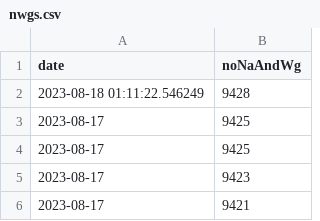
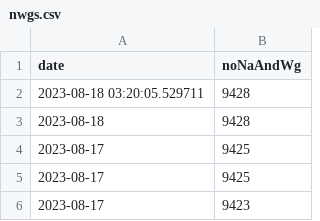
Before and after one commit to rkActions/aleatorio, a CSV file: _wgGesucht/analysis/nwgs.csv, drawn as a sheet; only a part is shown; the shorter side is filled out with more unchanged rows.

```diff
--- a/_wgGesucht/analysis/nwgs.csv
+++ b/_wgGesucht/analysis/nwgs.csv
@@ -1,3 +1,4 @@
 "date","noNaAndWg"
-2023-08-18 01:11:22.546249,9428
+2023-08-18 03:20:05.529711,9428
+2023-08-18,9428
 2023-08-17,9425
```
